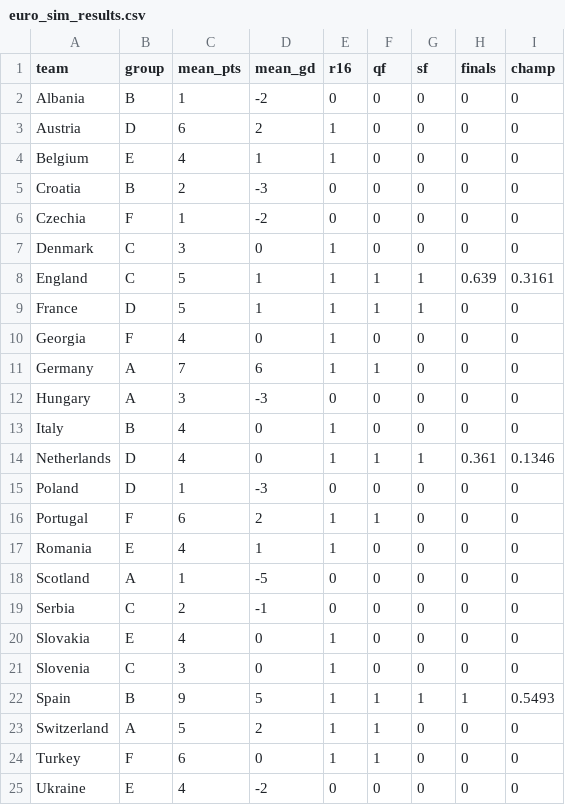
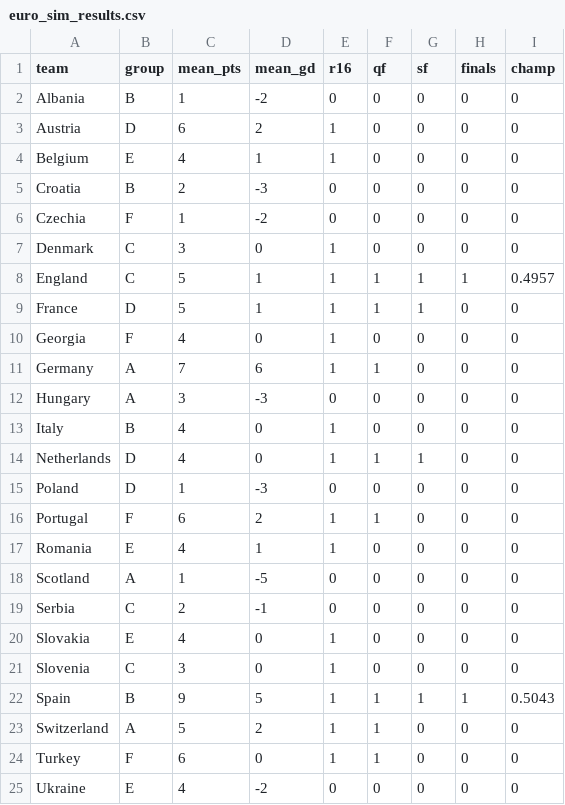
Before and after one commit to lbenz730/intl_soccer_2024, a CSV file: predictions/euro_sim_results.csv, drawn as a sheet.

```diff
--- a/predictions/euro_sim_results.csv
+++ b/predictions/euro_sim_results.csv
@@ -7,3 +7,3 @@ Czechia,F,1,-2,0,0,0,0,0
 Denmark,C,3,0,1,0,0,0,0
-England,C,5,1,1,1,1,0.639,0.3161
+England,C,5,1,1,1,1,1,0.4957
 France,D,5,1,1,1,1,0,0
@@ -13,3 +13,3 @@ Hungary,A,3,-3,0,0,0,0,0
 Italy,B,4,0,1,0,0,0,0
-Netherlands,D,4,0,1,1,1,0.361,0.1346
+Netherlands,D,4,0,1,1,1,0,0
 Poland,D,1,-3,0,0,0,0,0
@@ -21,3 +21,3 @@ Slovakia,E,4,0,1,0,0,0,0
 Slovenia,C,3,0,1,0,0,0,0
-Spain,B,9,5,1,1,1,1,0.5493
+Spain,B,9,5,1,1,1,1,0.5043
 Switzerland,A,5,2,1,1,0,0,0
```
Also changed, not shown: data/euro2024_schedule.csv, predictions/euro_history.csv, 10 other files.
